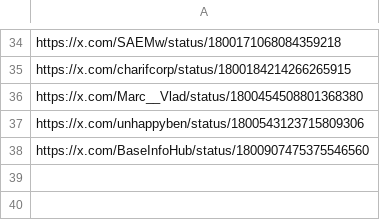
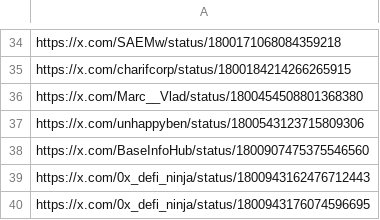
Before and after one commit to AngleProtocol/testers, a CSV file: tweetos/prots.csv, drawn as a sheet; only a part is shown, gaps mark what is left out; the diff names each change by its address in the sheet, - before the commit and + after, or states it on an @@ line.

Commit message:
Update prots.csv

```diff
--- a/tweetos/prots.csv
+++ b/tweetos/prots.csv
+row 39: https://x.com/0x_defi_ninja/status/1800943162476712443
+row 40: https://x.com/0x_defi_ninja/status/1800943176074596695
```
